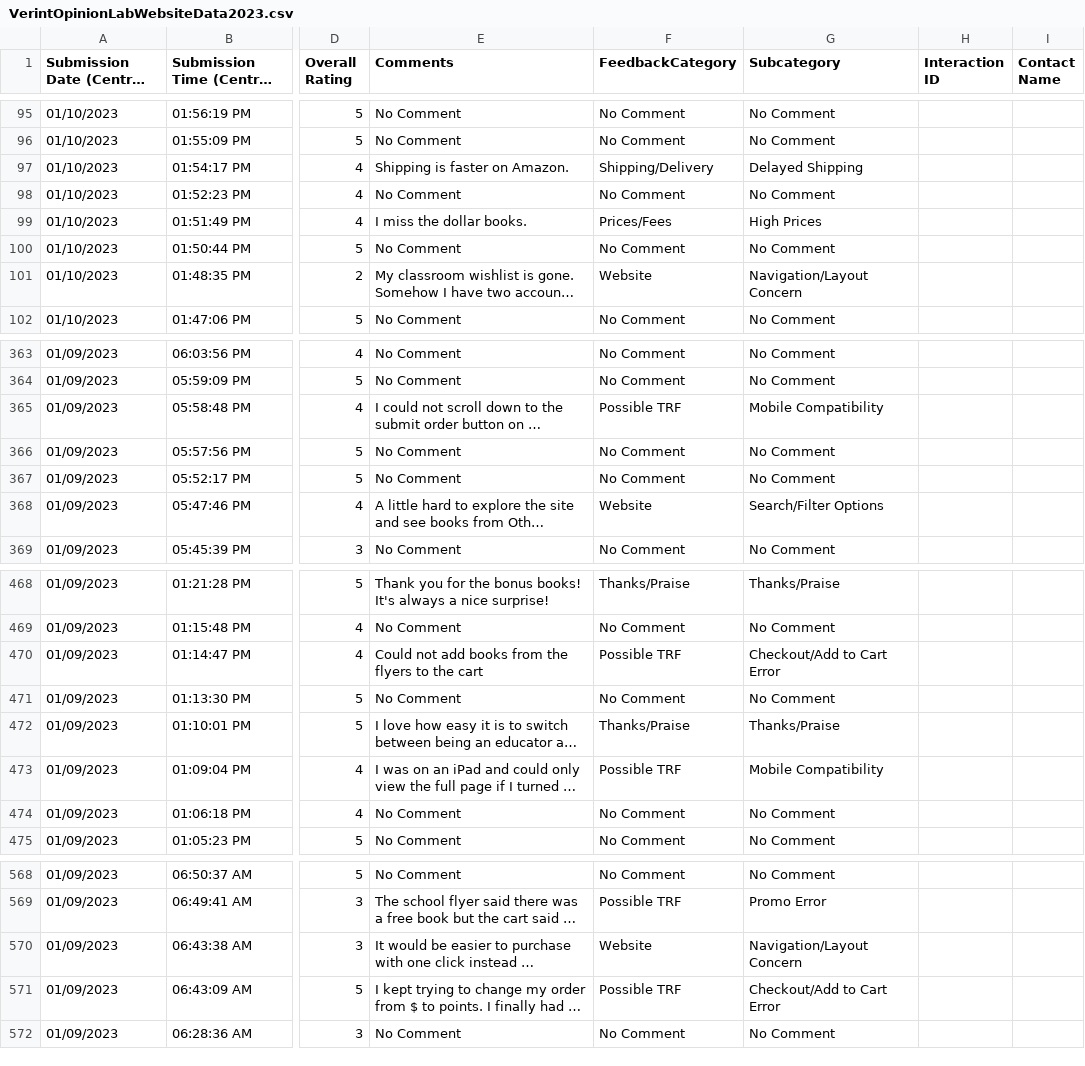
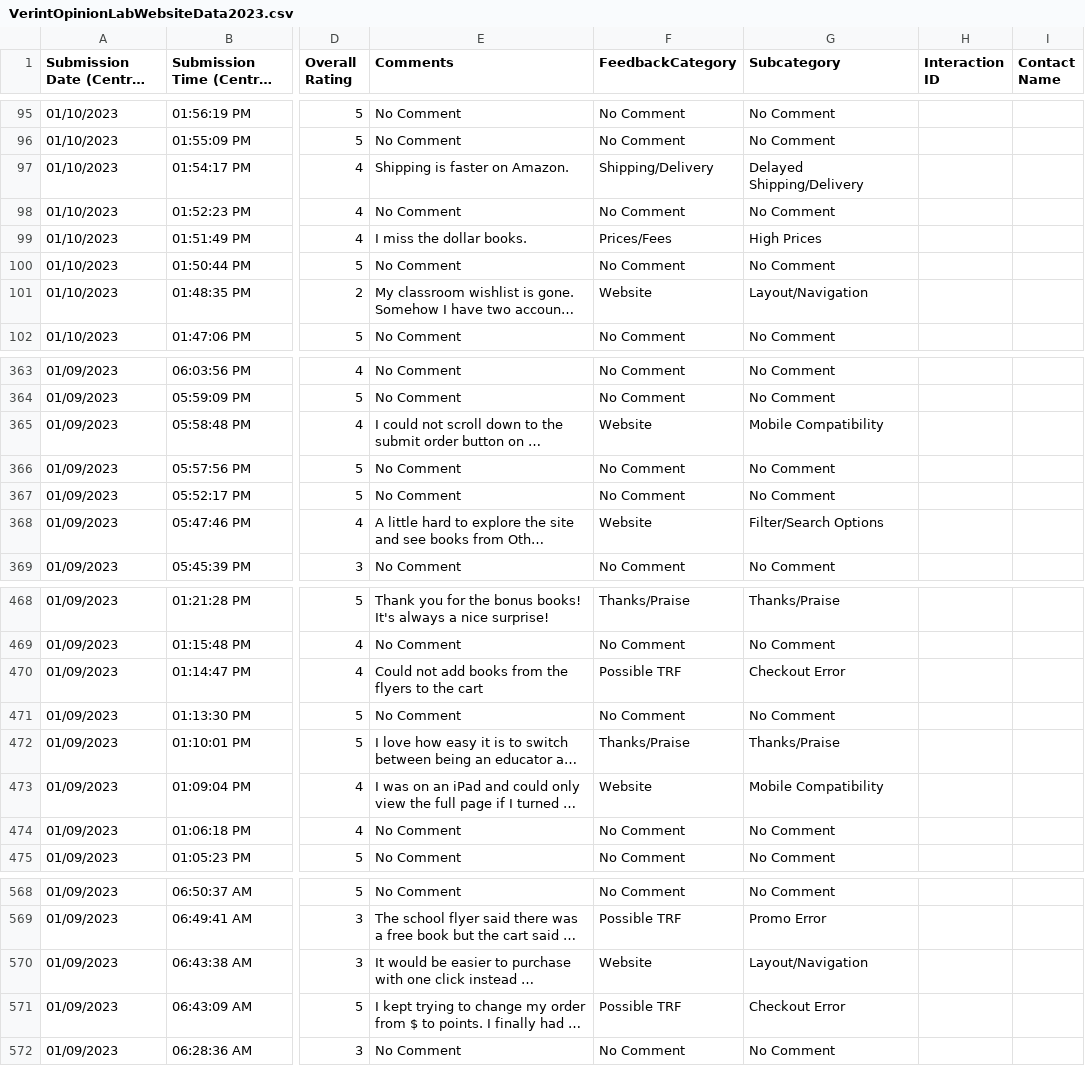
Before and after one commit to DataSBC/SurveyData, a CSV file: VerintOpinionLabWebsiteData2023.csv, drawn as a sheet; only a part is shown, gaps mark what is left out; long unchanged cells end in …; the diff covers the shown part only; the diff names each change by its address in the sheet, - before the commit and + after, or states it on an @@ line.

Commit message:
Update VerintOpinionLabWebsiteData2023.csv

```diff
--- a/VerintOpinionLabWebsiteData2023.csv
+++ b/VerintOpinionLabWebsiteData2023.csv
-G97 (Subcategory): Delayed Shipping
+G97 (Subcategory): Delayed Shipping/Delivery
-G101 (Subcategory): Navigation/Layout Concern
+G101 (Subcategory): Layout/Navigation
-F365 (FeedbackCategory): Possible TRF
+F365 (FeedbackCategory): Website
-G368 (Subcategory): Search/Filter Options
+G368 (Subcategory): Filter/Search Options
-G470 (Subcategory): Checkout/Add to Cart Error
+G470 (Subcategory): Checkout Error
-F473 (FeedbackCategory): Possible TRF
+F473 (FeedbackCategory): Website
-G570 (Subcategory): Navigation/Layout Concern
+G570 (Subcategory): Layout/Navigation
-G571 (Subcategory): Checkout/Add to Cart Error
+G571 (Subcategory): Checkout Error
```
Also changed, not shown: 107 edited cells elsewhere in this file.
